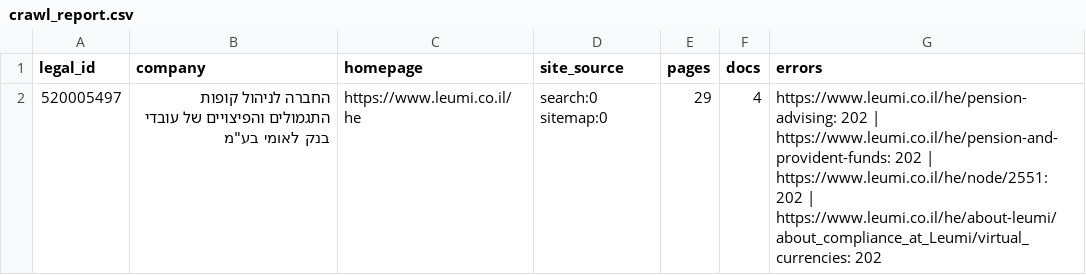
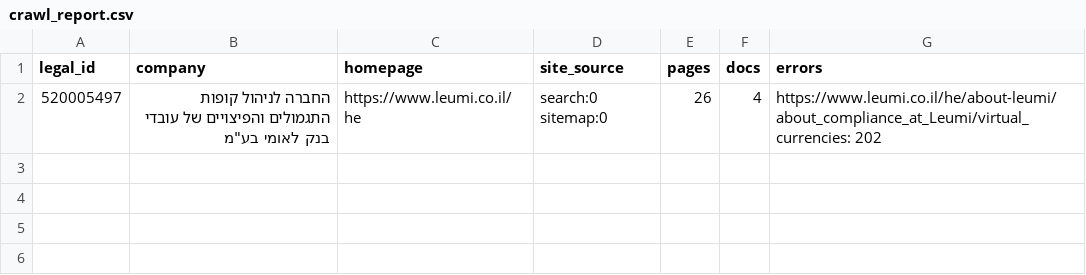
Before and after one commit to Revach123/MASLULIM, a CSV file: policy/companies/520005497/crawl_report.csv, drawn as a sheet.

```diff
--- a/policy/companies/520005497/crawl_report.csv
+++ b/policy/companies/520005497/crawl_report.csv
@@ -1,2 +1,2 @@
 legal_id,company,homepage,site_source,pages,docs,errors
-520005497,"החברה לניהול קופות התגמולים והפיצויים של עובדי בנק לאומי בע""מ",https://www.leumi.co.il/he,search:0 sitemap:0,29,4,https://www.leumi.co.il/he/pension-advising: 202 | https://www.leumi.co.il/he/pension-and-provident-funds: 202 | https://www.leumi.co.il/he/node/2551: 202 | https://www.leumi.co.il/he/about-leumi/about_compliance_at_Leumi/virtual_currencies: 202
+520005497,"החברה לניהול קופות התגמולים והפיצויים של עובדי בנק לאומי בע""מ",https://www.leumi.co.il/he,search:0 sitemap:0,26,4,https://www.leumi.co.il/he/about-leumi/about_compliance_at_Leumi/virtual_currencies: 202
```
Also changed, not shown: policy/crawl_report.csv, 7 other files.
